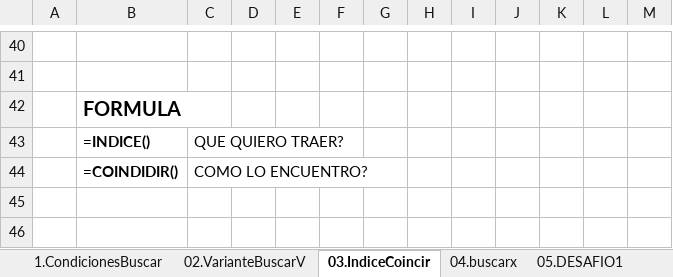
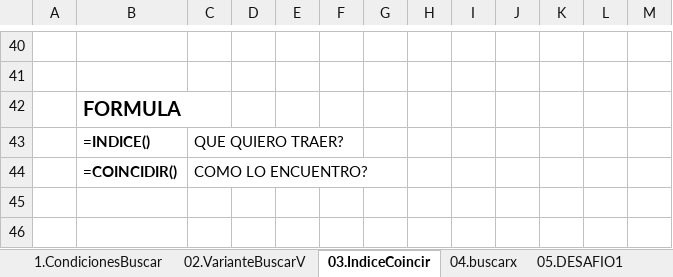
Before and after one commit to bluesfer2007/Excel_InicialDatos, an Excel workbook: Lecc4Find/FuncionesBusque.xlsx, sheet 03.IndiceCoincir, drawn as a sheet; only a part is shown, gaps mark what is left out; values as stored, in another font and other column widths than the file's, no borders; charts and pictures not drawn; the diff covers the shown part only; the diff names each change by its address in the sheet, - before the commit and + after, or states it on an @@ line.

```diff
--- a/Lecc4Find/FuncionesBusque.xlsx (sheet 03.IndiceCoincir)
+++ b/Lecc4Find/FuncionesBusque.xlsx (sheet 03.IndiceCoincir)
-B44: =COINDIDIR()
+B44: =COINCIDIR()
```
Also changed, not shown: 44 added rows elsewhere in this sheet, sheet 05.DESAFIO1, sheet 04.buscarx, other sheet tabs, charts or pictures.
